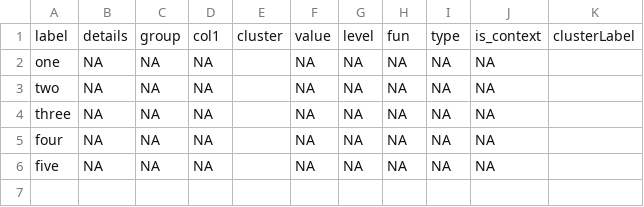
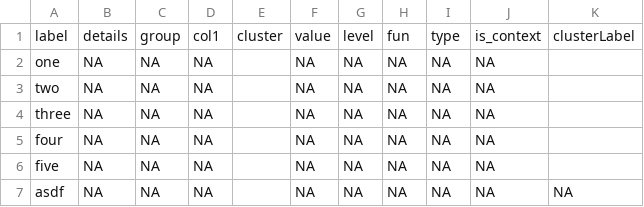
Before and after one commit to stevepowell99/causal-mapping, a CSV file: www/test-recovery-nodes.csv, drawn as a sheet; the diff names each change by its address in the sheet, - before the commit and + after, or states it on an @@ line.

```diff
--- a/www/test-recovery-nodes.csv
+++ b/www/test-recovery-nodes.csv
+row 7: asdf | NA | NA | NA |  | NA | NA | NA | NA | NA | NA
```
Also changed, not shown: www/test-recovery-settingsConditional.csv, 15 other files.
